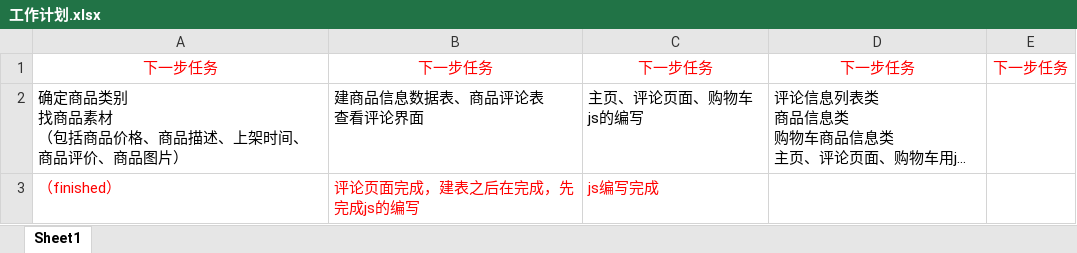
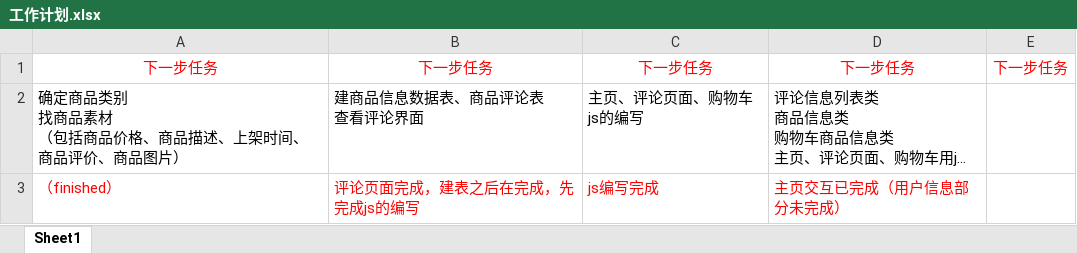
Before and after one commit to BingQiang-Zhou7/AhaMall, an Excel workbook: document/工作计划.xlsx, sheet Sheet1, drawn as a sheet; long unchanged cells end in …; values as stored, in another font and other column widths than the file's, no borders; the diff names each change by its address in the sheet, - before the commit and + after, or states it on an @@ line.

```diff
--- a/document/工作计划.xlsx (sheet Sheet1)
+++ b/document/工作计划.xlsx (sheet Sheet1)
-D3: (empty)
+D3: 主页交互已完成（用户信息部分未完成）
```
Also changed, not shown: 12 other files.
